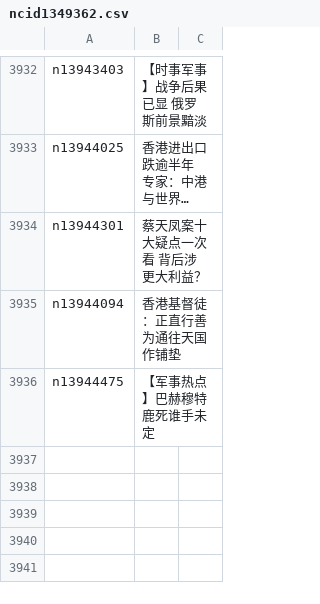
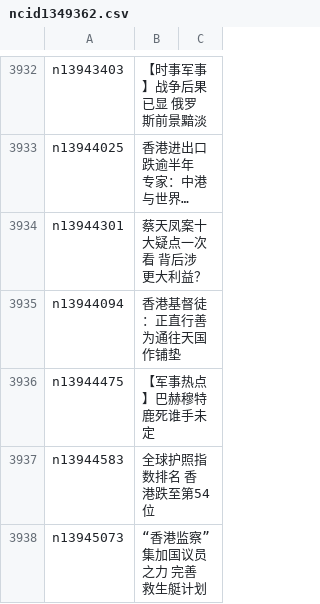
Before and after one commit to epic-marker/epoch-news, a CSV file: indexes/ncid1349362.csv, drawn as a sheet; only a part is shown, gaps mark what is left out; long unchanged cells end in …; the diff names each change by its address in the sheet, - before the commit and + after, or states it on an @@ line.

```diff
--- a/indexes/ncid1349362.csv
+++ b/indexes/ncid1349362.csv
+row 3937: n13944583 | 全球护照指数排名 香港跌至第54位
+row 3938: n13945073 | “香港监察”集加国议员之力 完善救生艇计划
```
Also changed, not shown: indexes/ncid1078158.csv, indexes/ncid277.csv, 25 other files.
